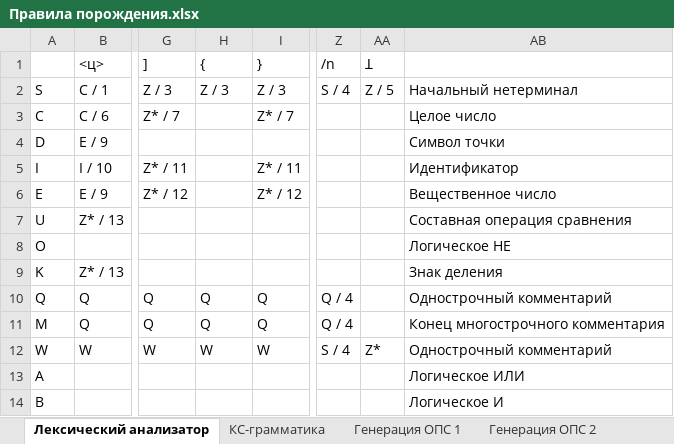
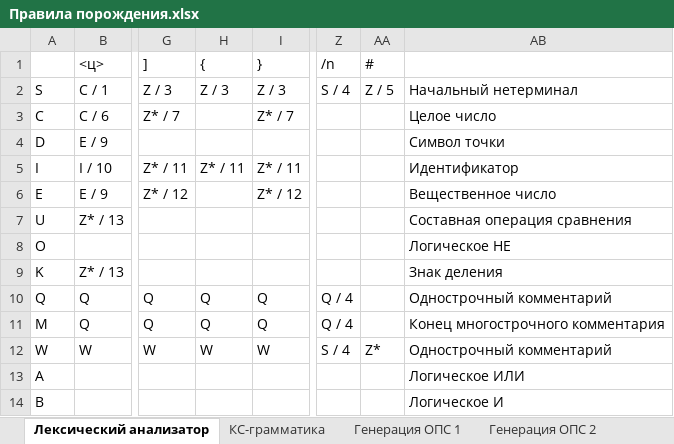
Before and after one commit to DaniilSelin/Compulator, an Excel workbook: Правила порождения.xlsx, sheet Лексический анализатор, drawn as a sheet; only a part is shown, gaps mark what is left out; values as stored, in another font and other column widths than the file's, no borders; the diff names each change by its address in the sheet, - before the commit and + after, or states it on an @@ line.

```diff
--- a/Правила порождения.xlsx (sheet Лексический анализатор)
+++ b/Правила порождения.xlsx (sheet Лексический анализатор)
-AA1: Ʇ
+AA1: #
-H5 ({): (empty)
+H5 ({): Z* / 11
```
Also changed, not shown: sheet Генерация ОПС 1, sheet КС-грамматика, sheet Генерация ОПС 2, 2 other files.
